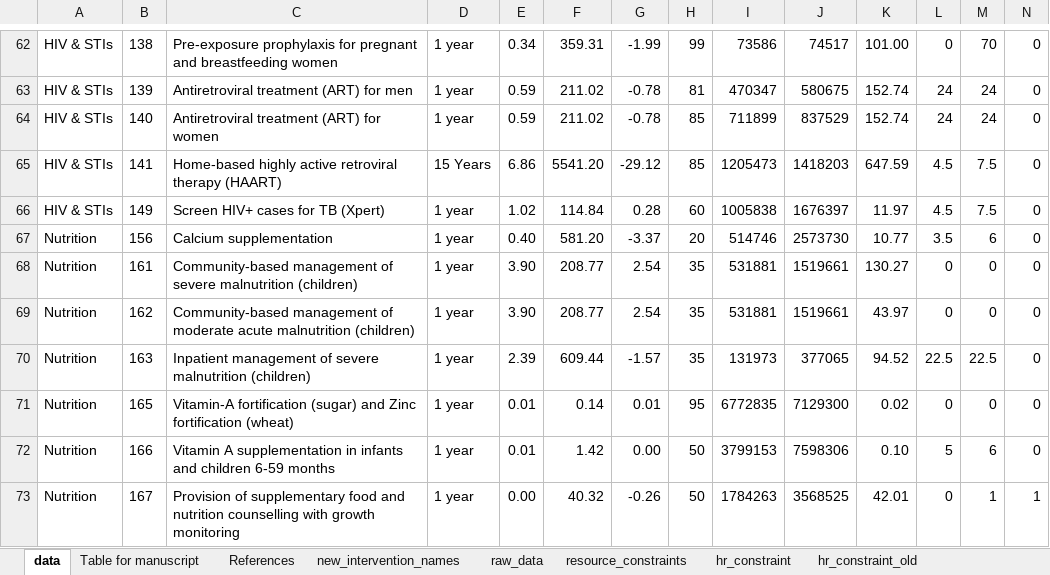
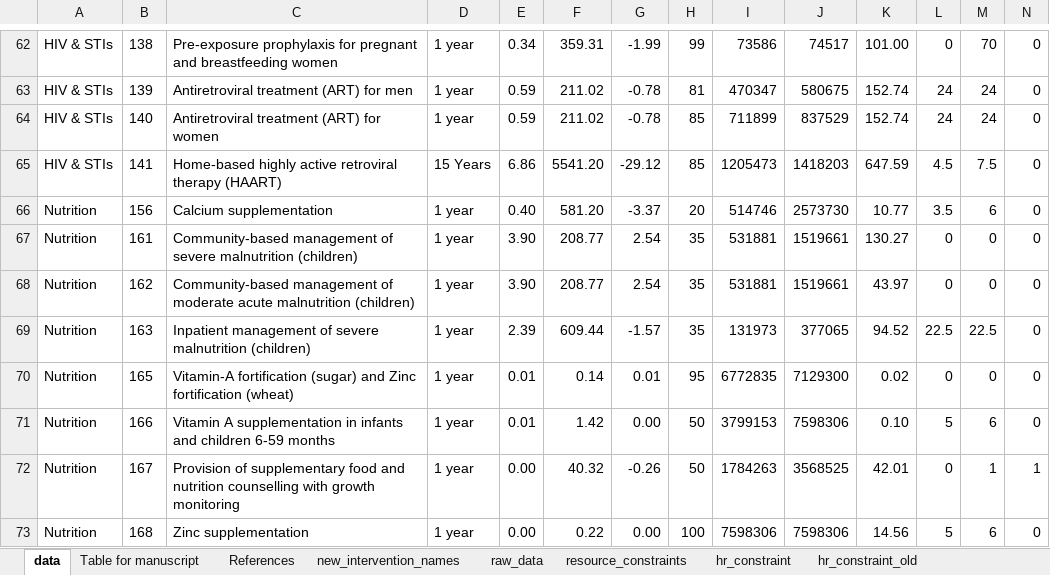
Before and after one commit to sakshimohan/uganda_hbp, an Excel workbook: 2_data/hbp_data_clean_v2.xlsx, sheet data, drawn as a sheet; only a part is shown, gaps mark what is left out; the shorter side is filled out with more unchanged rows; values as stored, in another font and other column widths than the file's, no borders; rows hold the shown columns only; the diff names each change by its address in the sheet, - before the commit and + after, or states it on an @@ line.

Commit message:
remove duplication of 317 - Screen HIV+ cases for TB

```diff
--- a/2_data/hbp_data_clean_v2.xlsx (sheet data)
+++ b/2_data/hbp_data_clean_v2.xlsx (sheet data)
-row 66: HIV & STIs | 149 | Screen HIV+ cases for TB (Xpert) | 1 year | 1.02 | 114.84 | 0.28 | 60 | 1005838 | 1676397 | 11.97 | 4.5 | 7.5 | 0
```
Also changed, not shown: sheet Table for manuscript, sheet References, sheet raw_data.
